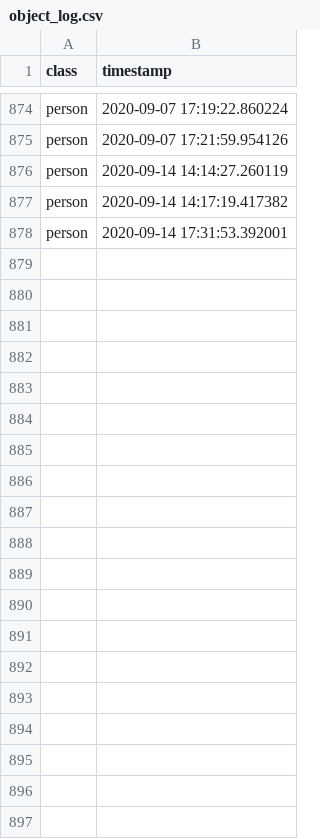
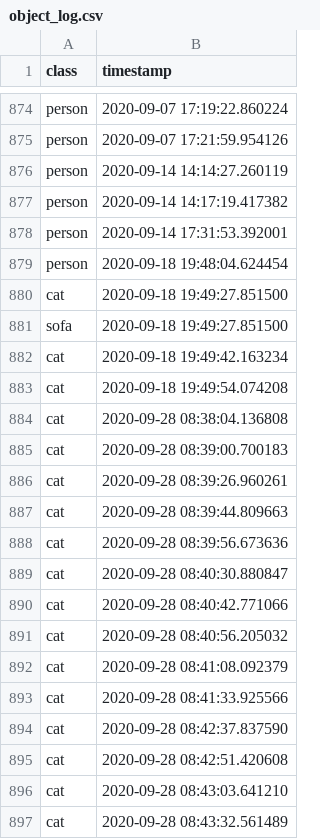
Before and after one commit to dbandrews/cat-cam, a CSV file: object_log.csv, drawn as a sheet; only a part is shown, gaps mark what is left out; the diff covers the shown part only.

```diff
--- a/object_log.csv
+++ b/object_log.csv
@@ -878 +878,20 @@ person,2020-09-14 14:17:19.417382
 person,2020-09-14 17:31:53.392001
+person,2020-09-18 19:48:04.624454
+cat,2020-09-18 19:49:27.851500
+sofa,2020-09-18 19:49:27.851500
+cat,2020-09-18 19:49:42.163234
+cat,2020-09-18 19:49:54.074208
+cat,2020-09-28 08:38:04.136808
+cat,2020-09-28 08:39:00.700183
+cat,2020-09-28 08:39:26.960261
+cat,2020-09-28 08:39:44.809663
+cat,2020-09-28 08:39:56.673636
+cat,2020-09-28 08:40:30.880847
+cat,2020-09-28 08:40:42.771066
+cat,2020-09-28 08:40:56.205032
+cat,2020-09-28 08:41:08.092379
+cat,2020-09-28 08:41:33.925566
+cat,2020-09-28 08:42:37.837590
+cat,2020-09-28 08:42:51.420608
+cat,2020-09-28 08:43:03.641210
+cat,2020-09-28 08:43:32.561489
```
Also changed, not shown: 10 added rows elsewhere in this file, 6 other files.
